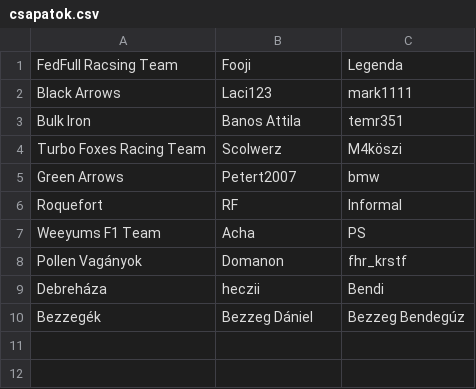
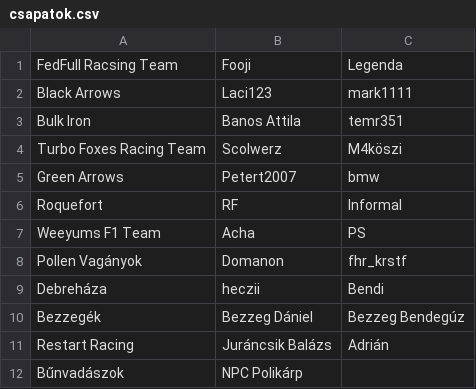
Before and after one commit to rajtvonal/season2, a CSV file: database/F1/csapatok.csv, drawn as a sheet; the diff names each change by its address in the sheet, - before the commit and + after, or states it on an @@ line.

```diff
--- a/database/F1/csapatok.csv
+++ b/database/F1/csapatok.csv
+row 11: Restart Racing | Juráncsik Balázs | Adrián
+row 12: Bűnvadászok | NPC Polikárp
```
Also changed, not shown: database/F1/drivers.csv, 4 other files.
